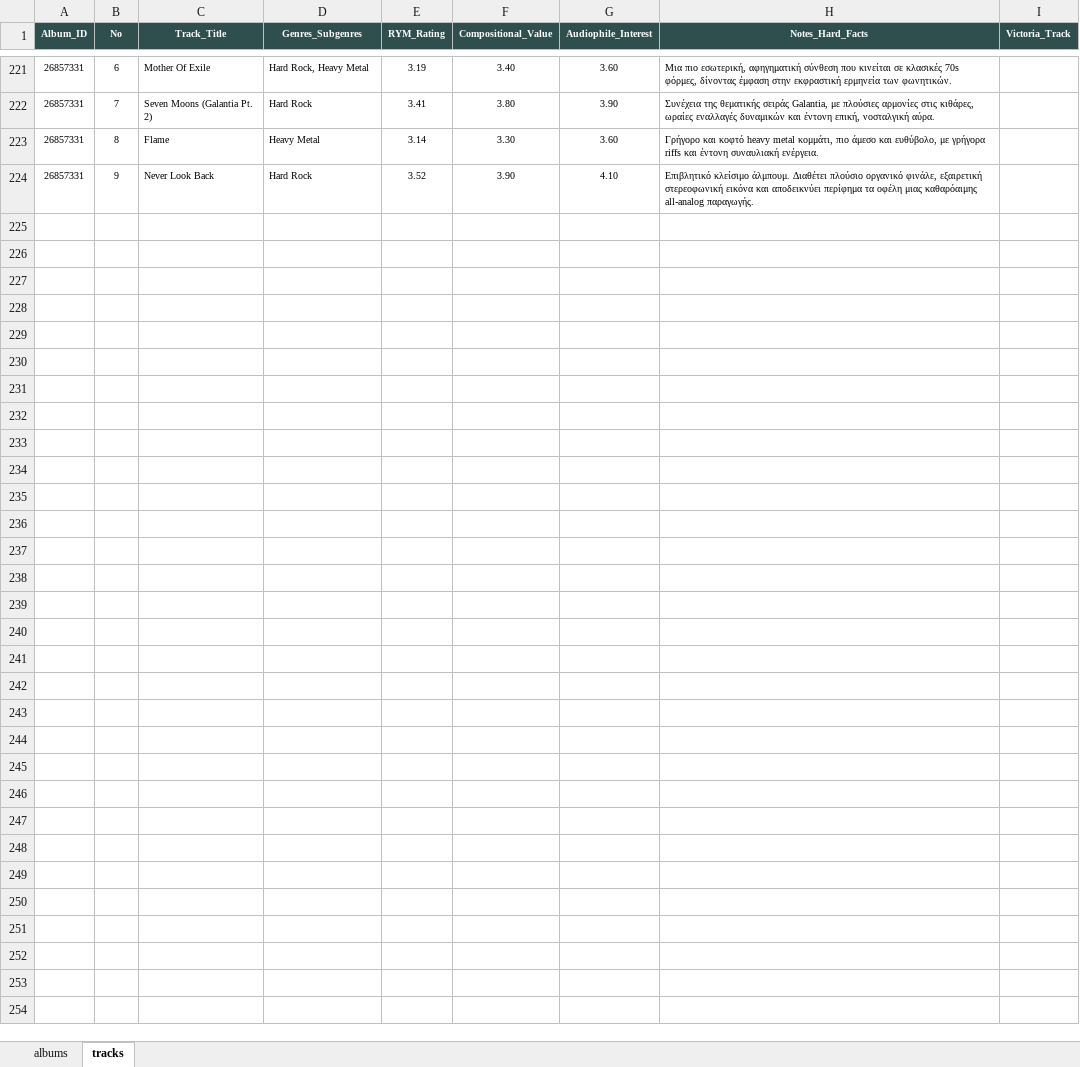
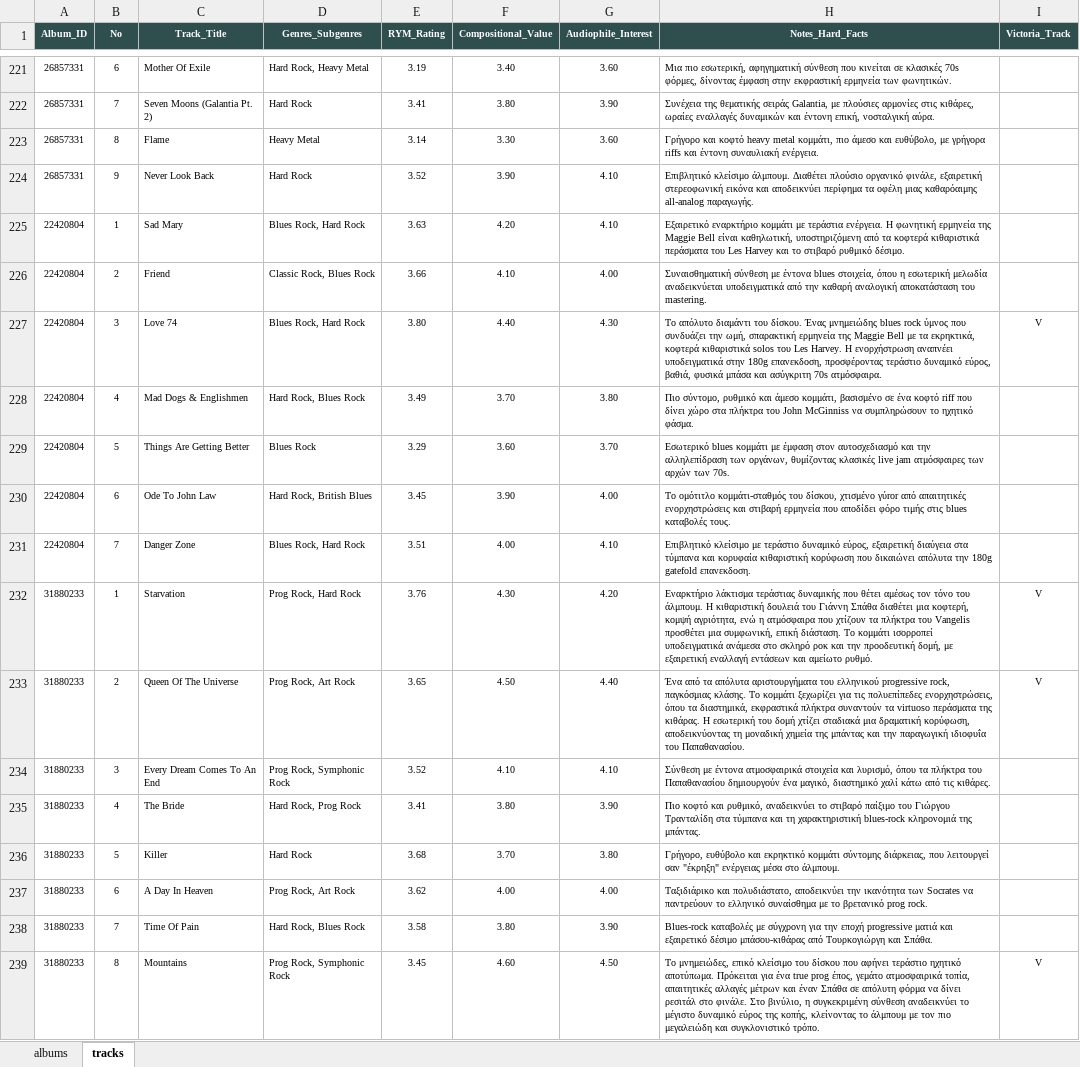
Before and after one commit to blueaegean/music-archive, an Excel workbook: albums_analysis_fixed.xlsx, sheet tracks, drawn as a sheet; only a part is shown, gaps mark what is left out; values as stored, in another font and other column widths than the file's, no borders; the diff names each change by its address in the sheet, - before the commit and + after, or states it on an @@ line.

Commit message:
Add files via upload

```diff
--- a/albums_analysis_fixed.xlsx (sheet tracks)
+++ b/albums_analysis_fixed.xlsx (sheet tracks)
+row 225: 22420804 | 1 | Sad Mary | Blues Rock, Hard Rock | 3.63 | 4.20 | 4.10 | Εξαιρετικό εναρκτήριο κομμάτι με τεράστια ενέργεια. Η φωνητική ερμηνεία της Maggie Bell είναι καθηλωτική, υποστηριζόμενη από τα κοφτερά κιθαριστικά περάσματα του Les Harvey και το στιβαρό ρυθμικό δέσιμο.
+row 226: 22420804 | 2 | Friend | Classic Rock, Blues Rock | 3.66 | 4.10 | 4.00 | Συναισθηματική σύνθεση με έντονα blues στοιχεία, όπου η εσωτερική μελωδία αναδεικνύεται υποδειγματικά από την καθαρή αναλογική αποκατάσταση του mastering.
+row 227: 22420804 | 3 | Love 74 | Blues Rock, Hard Rock | 3.80 | 4.40 | 4.30 | Το απόλυτο διαμάντι του δίσκου. Ένας μνημειώδης blues rock ύμνος που συνδυάζει την ωμή, σπαρακτική ερμηνεία της Maggie Bell με τα εκρηκτικά, κοφτερά κιθαριστικά solos του Les Harvey. Η ενορχήστρωση αναπνέει υποδειγματικά στην 180g επανεκδοση, προσφέροντας τεράστιο δυναμικό εύρος, βαθιά, φυσικά μπάσα και ασύγκριτη 70s ατμόσφαιρα. | V
+row 228: 22420804 | 4 | Mad Dogs & Englishmen | Hard Rock, Blues Rock | 3.49 | 3.70 | 3.80 | Πιο σύντομο, ρυθμικό και άμεσο κομμάτι, βασισμένο σε ένα κοφτό riff που δίνει χώρο στα πλήκτρα του John McGinniss να συμπληρώσουν το ηχητικό φάσμα.
+row 229: 22420804 | 5 | Things Are Getting Better | Blues Rock | 3.29 | 3.60 | 3.70 | Εσωτερικό blues κομμάτι με έμφαση στον αυτοσχεδιασμό και την αλληλεπίδραση των οργάνων, θυμίζοντας κλασικές live jam ατμόσφαιρες των αρχών των 70s.
+row 230: 22420804 | 6 | Ode To John Law | Hard Rock, British Blues | 3.45 | 3.90 | 4.00 | Το ομότιτλο κομμάτι-σταθμός του δίσκου, χτισμένο γύror από απαιτητικές ενορχηστρώσεις και στιβαρή ερμηνεία που αποδίδει φόρο τιμής στις blues καταβολές τους.
+row 231: 22420804 | 7 | Danger Zone | Blues Rock, Hard Rock | 3.51 | 4.00 | 4.10 | Επιβλητικό κλείσιμο με τεράστιο δυναμικό εύρος, εξαιρετική διαύγεια στα τύμπανα και κορυφαία κιθαριστική κορύφωση που δικαιώνει απόλυτα την 180g gatefold επανεκδοση.
+row 232: 31880233 | 1 | Starvation | Prog Rock, Hard Rock | 3.76 | 4.30 | 4.20 | Εναρκτήριο λάκτισμα τεράστιας δυναμικής που θέτει αμέσως τον τόνο του άλμπουμ. Η κιθαριστική δουλειά του Γιάννη Σπάθα διαθέτει μια κοφτερή, κομψή αγριότητα, ενώ η ατμόσφαιρα που χτίζουν τα πλήκτρα του Vangelis προσθέτει μια συμφωνική, επική διάσταση. Το κομμάτι ισορροπεί υποδειγματικά ανάμεσα στο σκληρό ροκ και την προοδευτική δομή, με εξαιρετική εναλλαγή εντάσεων και αμείωτο ρυθμό. | V
+row 233: 31880233 | 2 | Queen Of The Universe | Prog Rock, Art Rock | 3.65 | 4.50 | 4.40 | Ένα από τα απόλυτα αριστουργήματα του ελληνικού progressive rock, παγκόσμιας κλάσης. Το κομμάτι ξεχωρίζει για τις πολυεπίπεδες ενορχηστρώσεις, όπου τα διαστημικά, εκφραστικά πλήκτρα συναντούν τα virtuoso περάσματα της κιθάρας. Η εσωτερική του δομή χτίζει σταδιακά μια δραματική κορύφωση, αποδεικνύοντας τη μοναδική χημεία της μπάντας και την παραγωγική ιδιοφυΐα του Παπαθανασίου. | V
+row 234: 31880233 | 3 | Every Dream Comes To An End | Prog Rock, Symphonic Rock | 3.52 | 4.10 | 4.10 | Σύνθεση με έντονα ατμοσφαιρικά στοιχεία και λυρισμό, όπου τα πλήκτρα του Παπαθανασίου δημιουργούν ένα μαγικό, διαστημικό χαλί κάτω από τις κιθάρες.
+row 235: 31880233 | 4 | The Bride | Hard Rock, Prog Rock | 3.41 | 3.80 | 3.90 | Πιο κοφτό και ρυθμικό, αναδεικνύει το στιβαρό παίξιμο του Γιώργου Τρανταλίδη στα τύμπανα και τη χαρακτηριστική blues-rock κληρονομιά της μπάντας.
+row 236: 31880233 | 5 | Killer | Hard Rock | 3.68 | 3.70 | 3.80 | Γρήγορο, ευθύβολο και εκρηκτικό κομμάτι σύντομης διάρκειας, που λειτουργεί σαν "έκρηξη" ενέργειας μέσα στο άλμπουμ.
+row 237: 31880233 | 6 | A Day In Heaven | Prog Rock, Art Rock | 3.62 | 4.00 | 4.00 | Ταξιδιάρικο και πολυδιάστατο, αποδεικνύει την ικανότητα των Socrates να παντρεύουν το ελληνικό συναίσθημα με το βρετανικό prog rock.
+row 238: 31880233 | 7 | Time Of Pain | Hard Rock, Blues Rock | 3.58 | 3.80 | 3.90 | Blues-rock καταβολές με σύγχρονη για την εποχή progressive ματιά και εξαιρετικό δέσιμο μπάσου-κιθάρας από Τουρκογιώργη και Σπάθα.
+row 239: 31880233 | 8 | Mountains | Prog Rock, Symphonic Rock | 3.45 | 4.60 | 4.50 | Το μνημειώδες, επικό κλείσιμο του δίσκου που αφήνει τεράστιο ηχητικό αποτύπωμα. Πρόκειται για ένα true prog έπος, γεμάτο ατμοσφαιρικά τοπία, απαιτητικές αλλαγές μέτρων και έναν Σπάθα σε απόλυτη φόρμα να δίνει ρεσιτάλ στο φινάλε. Στο βινύλιο, η συγκεκριμένη σύνθεση αναδεικνύει το μέγιστο δυναμικό εύρος της κοπής, κλείνοντας το άλμπουμ με τον πιο μεγαλειώδη και συγκλονιστικό τρόπο. | V
```
Also changed, not shown: sheet albums.
